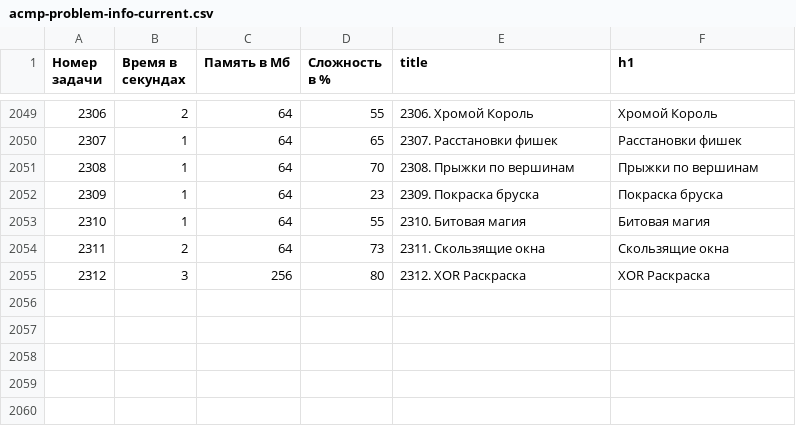
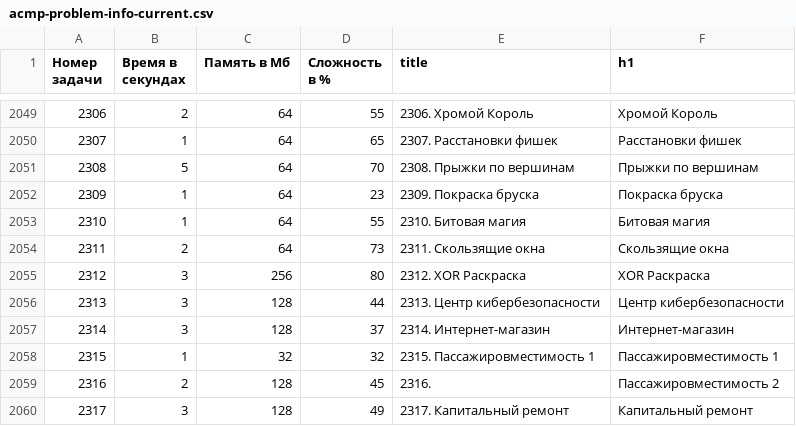
Before and after one commit to BorisMenshikov/acmp-problem-complexity-data, a CSV file: acmp-problem-info-current.csv, drawn as a sheet; only a part is shown, gaps mark what is left out.

```diff
--- a/acmp-problem-info-current.csv
+++ b/acmp-problem-info-current.csv
@@ -2050,3 +2050,3 @@
 2307,1,64,65,2307. Расстановки фишек,Расстановки фишек
-2308,1,64,70,2308. Прыжки по вершинам,Прыжки по вершинам
+2308,5,64,70,2308. Прыжки по вершинам,Прыжки по вершинам
 2309,1,64,23,2309. Покраска бруска,Покраска бруска
@@ -2055 +2055,6 @@
 2312,3,256,80,2312. XOR Раскраска,XOR Раскраска
+2313,3,128,44,2313. Центр кибербезопасности,Центр кибербезопасности
+2314,3,128,37,2314. Интернет-магазин,Интернет-магазин
+2315,1,32,32,2315. Пассажировместимость 1,Пассажировместимость 1
+2316,2,128,45,2316. ,Пассажировместимость 2
+2317,3,128,49,2317. Капитальный ремонт,Капитальный ремонт
```
Also changed, not shown: acmp-problem-complexity-current.csv, 1 other file.
